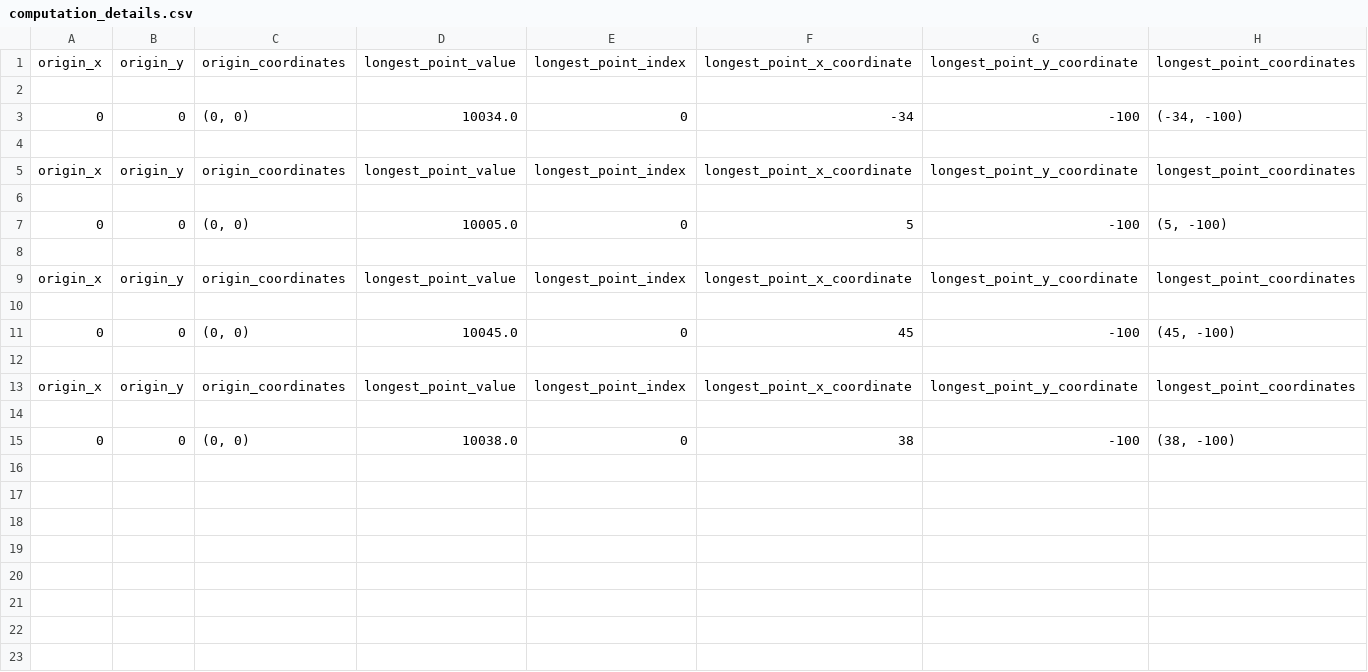
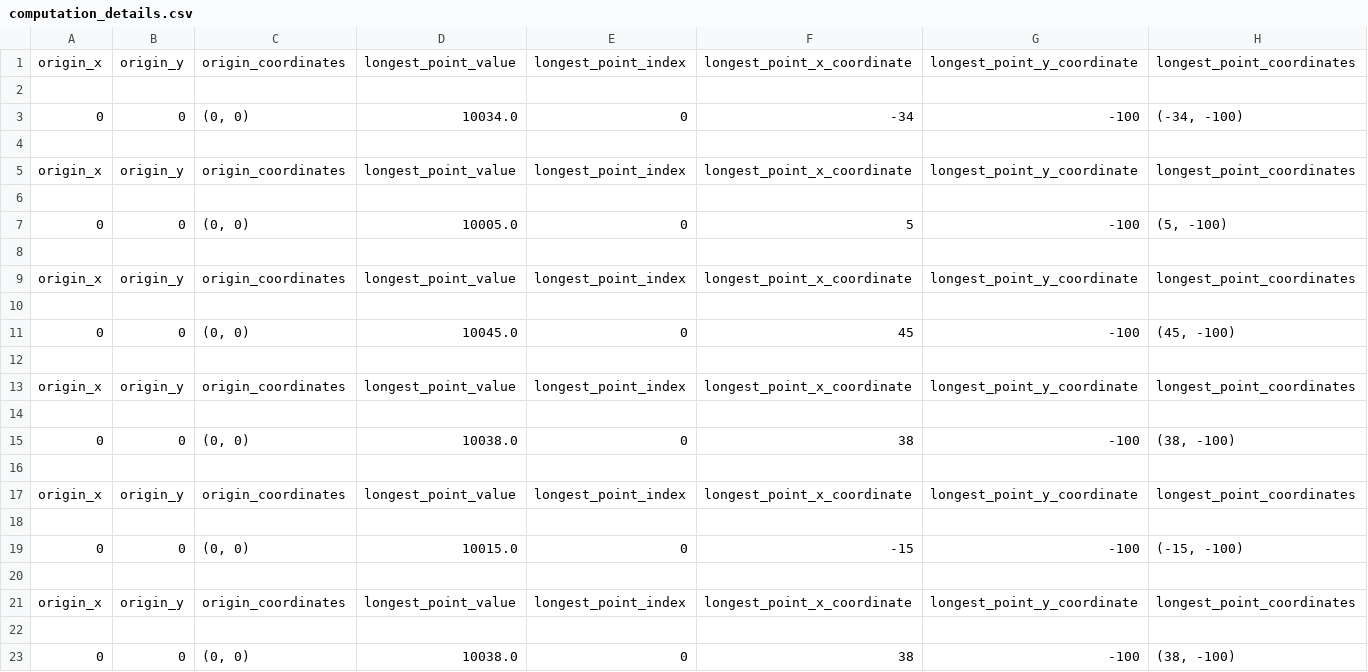
Before and after one commit to yashsehgal/notebooks, a CSV file: computation_details.csv, drawn as a sheet; only a part is shown; rows hold the shown columns only; the diff names each change by its address in the sheet, - before the commit and + after, or states it on an @@ line.

```diff
--- a/computation_details.csv
+++ b/computation_details.csv
+row 16: (empty)
+row 17: origin_x | origin_y | origin_coordinates | longest_point_value | longest_point_index | longest_point_x_coordinate | longest_point_y_coordinate | longest_point_coordinates
+row 18: (empty)
+row 19: 0 | 0 | (0, 0) | 10015.0 | 0 | -15 | -100 | (-15, -100)
+row 20: (empty)
+row 21: origin_x | origin_y | origin_coordinates | longest_point_value | longest_point_index | longest_point_x_coordinate | longest_point_y_coordinate | longest_point_coordinates
+row 22: (empty)
+row 23: 0 | 0 | (0, 0) | 10038.0 | 0 | 38 | -100 | (38, -100)
```
Also changed, not shown: 3 other files.
